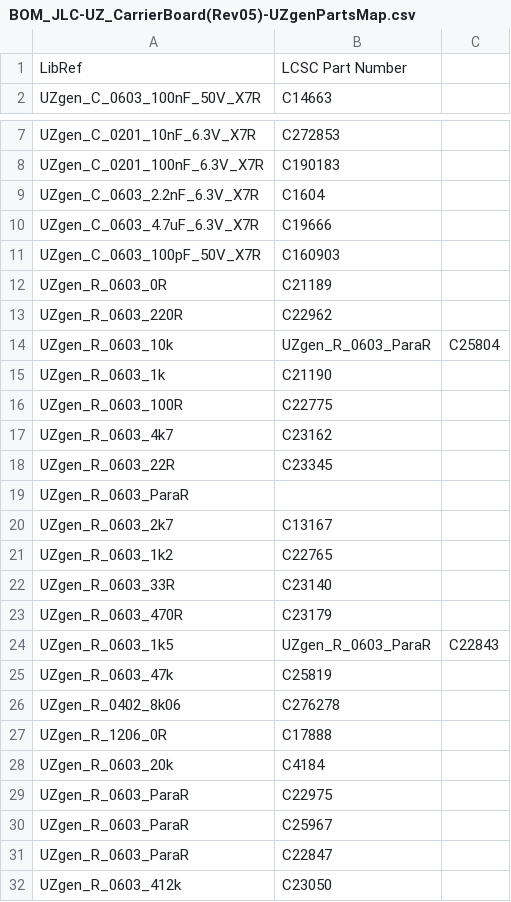
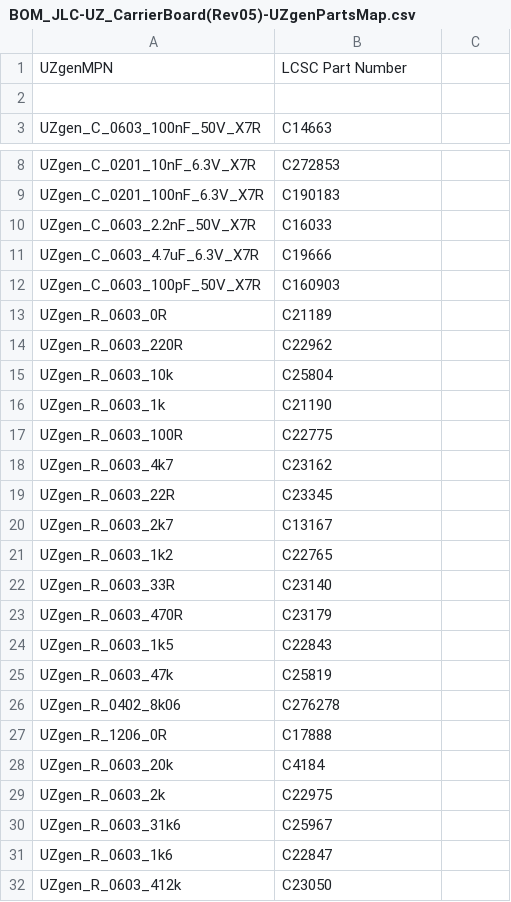
Before and after one commit to ultrazohm/uz_carrierboard, a CSV file: Project Outputs for UZ_CarrierBoard/05prt/BOM/BOM_JLC-UZ_CarrierBoard(Rev05)-UZgenPartsMap.csv, drawn as a sheet; only a part is shown, gaps mark what is left out; the diff covers the shown part only.

Commit message:
fix and resolve part map (change voltage of C_0603_2.2nF)

```diff
--- a/Project Outputs for UZ_CarrierBoard/05prt/BOM/BOM_JLC-UZ_CarrierBoard(Rev05)-UZgenPartsMap.csv
+++ b/Project Outputs for UZ_CarrierBoard/05prt/BOM/BOM_JLC-UZ_CarrierBoard(Rev05)-UZgenPartsMap.csv
@@ -1,2 +1,3 @@
-LibRef,LCSC Part Number
+UZgenMPN,LCSC Part Number
+,
 UZgen_C_0603_100nF_50V_X7R,C14663
@@ -8,3 +9,3 @@ UZgen_C_0201_10nF_6.3V_X7R,C272853
 UZgen_C_0201_100nF_6.3V_X7R,C190183
-UZgen_C_0603_2.2nF_6.3V_X7R,C1604
+UZgen_C_0603_2.2nF_50V_X7R,C16033
 UZgen_C_0603_4.7uF_6.3V_X7R,C19666
@@ -13,3 +14,3 @@ UZgen_R_0603_0R,C21189
 UZgen_R_0603_220R,C22962
-UZgen_R_0603_10k, UZgen_R_0603_ParaR,C25804
+UZgen_R_0603_10k,C25804
 UZgen_R_0603_1k,C21190
@@ -18,3 +19,2 @@ UZgen_R_0603_4k7,C23162
 UZgen_R_0603_22R,C23345
-UZgen_R_0603_ParaR,
 UZgen_R_0603_2k7,C13167
@@ -23,3 +23,3 @@ UZgen_R_0603_33R,C23140
 UZgen_R_0603_470R,C23179
-UZgen_R_0603_1k5, UZgen_R_0603_ParaR,C22843
+UZgen_R_0603_1k5,C22843
 UZgen_R_0603_47k,C25819
@@ -28,5 +28,5 @@ UZgen_R_1206_0R,C17888
 UZgen_R_0603_20k,C4184
-UZgen_R_0603_ParaR,C22975
-UZgen_R_0603_ParaR,C25967
-UZgen_R_0603_ParaR,C22847
+UZgen_R_0603_2k,C22975
+UZgen_R_0603_31k6,C25967
+UZgen_R_0603_1k6,C22847
 UZgen_R_0603_412k,C23050
```
Also changed, not shown: 3 edited cells elsewhere in this file.
